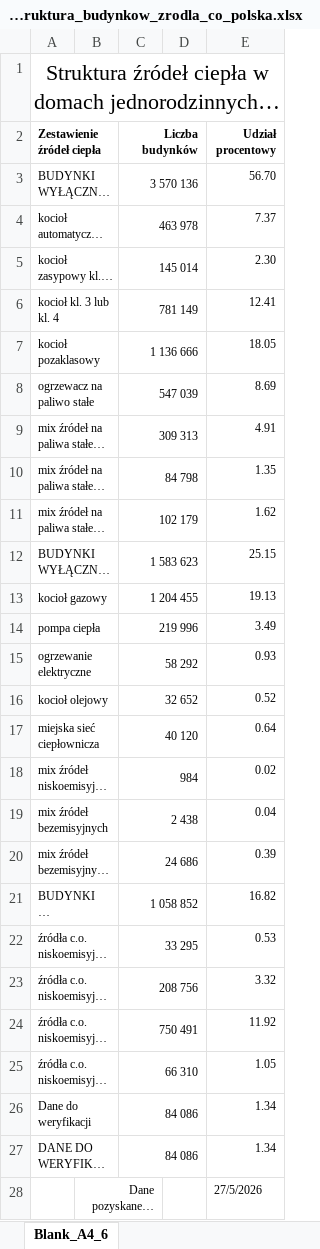
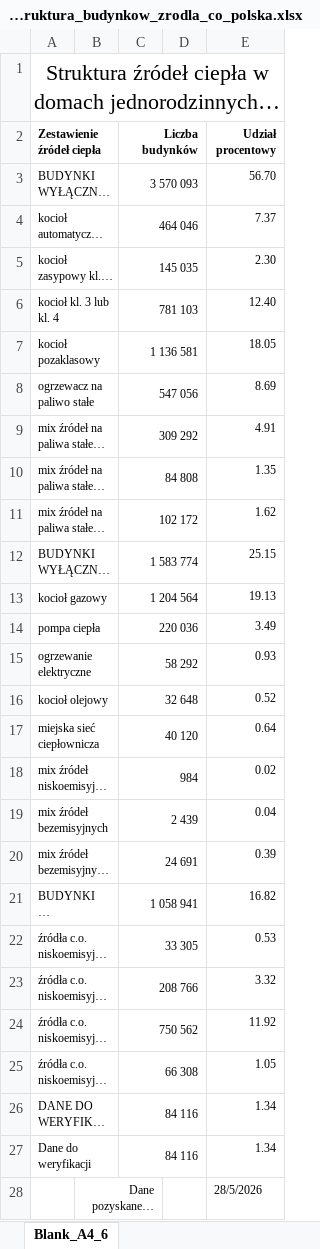
Before and after one commit to ForumEnergiiPL/CEEB, an Excel workbook: data_xlsx/zone_struktura_budynkow_zrodla_co_polska.xlsx, sheet Blank_A4_6, drawn as a sheet; long unchanged cells end in …; values as stored, in another font and other column widths than the file's, no borders; charts and pictures not drawn; removed rows and columns are numbered as before the commit, all else as after; the diff names each change by its address in the sheet, - before the commit and + after, or states it on an @@ line.

```diff
--- a/data_xlsx/zone_struktura_budynkow_zrodla_co_polska.xlsx (sheet Blank_A4_6)
+++ b/data_xlsx/zone_struktura_budynkow_zrodla_co_polska.xlsx (sheet Blank_A4_6)
-C3 (Liczba budynków): 3 570 136
+C3 (Liczba budynków): 3 570 093
-C4 (Liczba budynków): 463 978
+C4 (Liczba budynków): 464 046
-C5 (Liczba budynków): 145 014
+C5 (Liczba budynków): 145 035
-C6 (Liczba budynków): 781 149
+C6 (Liczba budynków): 781 103
-E6 (Udział procentowy): 12.41
+E6 (Udział procentowy): 12.40
-C7 (Liczba budynków): 1 136 666
+C7 (Liczba budynków): 1 136 581
-C8 (Liczba budynków): 547 039
+C8 (Liczba budynków): 547 056
-C9 (Liczba budynków): 309 313
+C9 (Liczba budynków): 309 292
-C10 (Liczba budynków): 84 798
+C10 (Liczba budynków): 84 808
-C11 (Liczba budynków): 102 179
+C11 (Liczba budynków): 102 172
-C12 (Liczba budynków): 1 583 623
+C12 (Liczba budynków): 1 583 774
-C13 (Liczba budynków): 1 204 455
+C13 (Liczba budynków): 1 204 564
-C14 (Liczba budynków): 219 996
+C14 (Liczba budynków): 220 036
-C16 (Liczba budynków): 32 652
+C16 (Liczba budynków): 32 648
-C19 (Liczba budynków): 2 438
+C19 (Liczba budynków): 2 439
-C20 (Liczba budynków): 24 686
+C20 (Liczba budynków): 24 691
-C21 (Liczba budynków): 1 058 852
+C21 (Liczba budynków): 1 058 941
-C22 (Liczba budynków): 33 295
+C22 (Liczba budynków): 33 305
-C23 (Liczba budynków): 208 756
+C23 (Liczba budynków): 208 766
-C24 (Liczba budynków): 750 491
+C24 (Liczba budynków): 750 562
-C25 (Liczba budynków): 66 310
+C25 (Liczba budynków): 66 308
-row 26: Dane do weryfikacji |  | 84 086 |  | 1.34
-C26 (Liczba budynków): 84 086
+C26 (Liczba budynków): 84 116
+row 27: Dane do weryfikacji |  | 84 116 |  | 1.34
-E28 (Udział procentowy): 27/5/2026
+E28 (Udział procentowy): 28/5/2026
```
Also changed, not shown: 1 other file.
